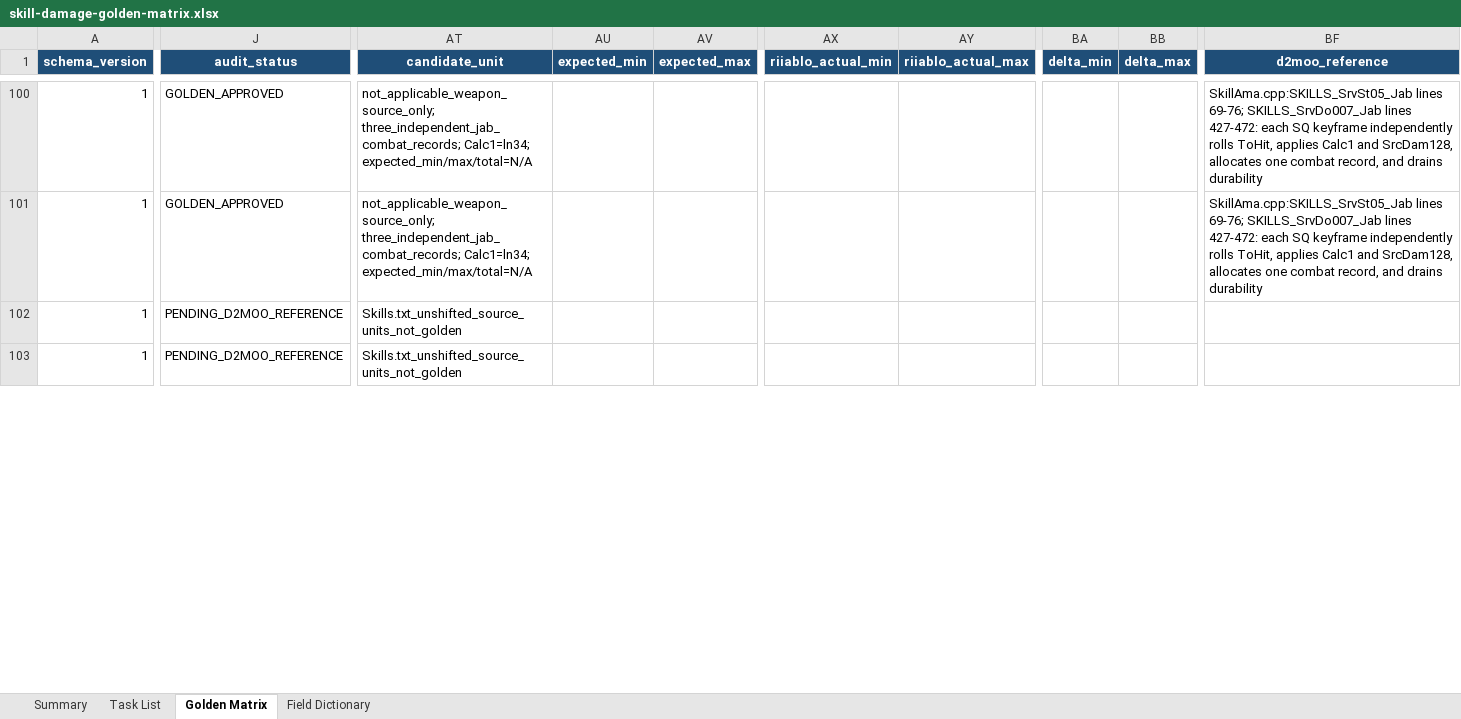
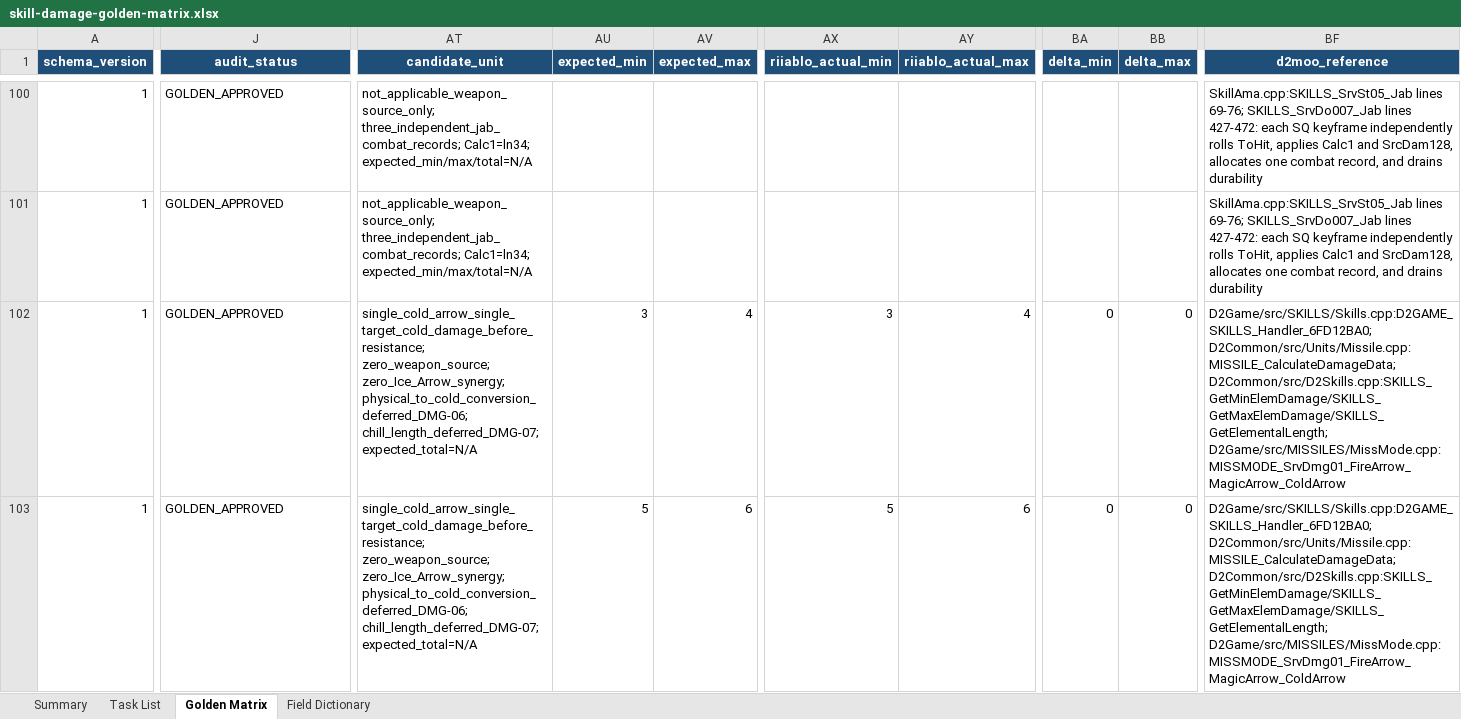
Before and after one commit to femgwei/riiablo, an Excel workbook: docs/skill-damage-golden-matrix.xlsx, sheet Golden Matrix, drawn as a sheet; only a part is shown, gaps mark what is left out; values as stored, in another font and other column widths than the file's, no borders; conditional formats and table styles not drawn; the diff covers the shown part only; the diff names each change by its address in the sheet, - before the commit and + after, or states it on an @@ line.

Commit message:
Audit Cold Arrow levels 1 through 20

```diff
--- a/docs/skill-damage-golden-matrix.xlsx (sheet Golden Matrix)
+++ b/docs/skill-damage-golden-matrix.xlsx (sheet Golden Matrix)
-J102:J103 (audit_status): PENDING_D2MOO_REFERENCE
+J102:J103 (audit_status): GOLDEN_APPROVED
-AT102:AT103 (candidate_unit): Skills.txt_unshifted_source_units_not_golden
+AT102:AT103 (candidate_unit): single_cold_arrow_single_target_cold_damage_before_resistance; zero_weapon_source; zero_Ice_Arrow_synergy; physical_to_cold_conversion_deferred_DMG-06; chill_length_deferred_DMG-07; expected_total=N/A
-AU102 (expected_min): (empty)
+AU102 (expected_min): 3
-AV102 (expected_max): (empty)
+AV102 (expected_max): 4
-AX102 (riiablo_actual_min): (empty)
+AX102 (riiablo_actual_min): 3
-AY102 (riiablo_actual_max): (empty)
+AY102 (riiablo_actual_max): 4
-BA102:BA103 (delta_min): (empty)
+BA102:BA103 (delta_min): 0
-BB102:BB103 (delta_max): (empty)
+BB102:BB103 (delta_max): 0
-BF102:BF103 (d2moo_reference): (empty)
+BF102:BF103 (d2moo_reference): D2Game/src/SKILLS/Skills.cpp:D2GAME_SKILLS_Handler_6FD12BA0; D2Common/src/Units/Missile.cpp:MISSILE_CalculateDamageData; D2Common/src/D2Skills.cpp:SKILLS_GetMinElemDamage/SKILLS_GetMaxElemDamage/SKILLS_GetElementalLength; D2Game/src/MISSILES/MissMode.cpp:MISSMODE_SrvDmg01_FireArrow_MagicArrow_ColdArrow
-AU103 (expected_min): (empty)
+AU103 (expected_min): 5
-AV103 (expected_max): (empty)
+AV103 (expected_max): 6
-AX103 (riiablo_actual_min): (empty)
+AX103 (riiablo_actual_min): 5
-AY103 (riiablo_actual_max): (empty)
+AY103 (riiablo_actual_max): 6
```
Also changed, not shown: 202 edited cells elsewhere in this sheet, sheet Summary, sheet Task List, 7 other files.
